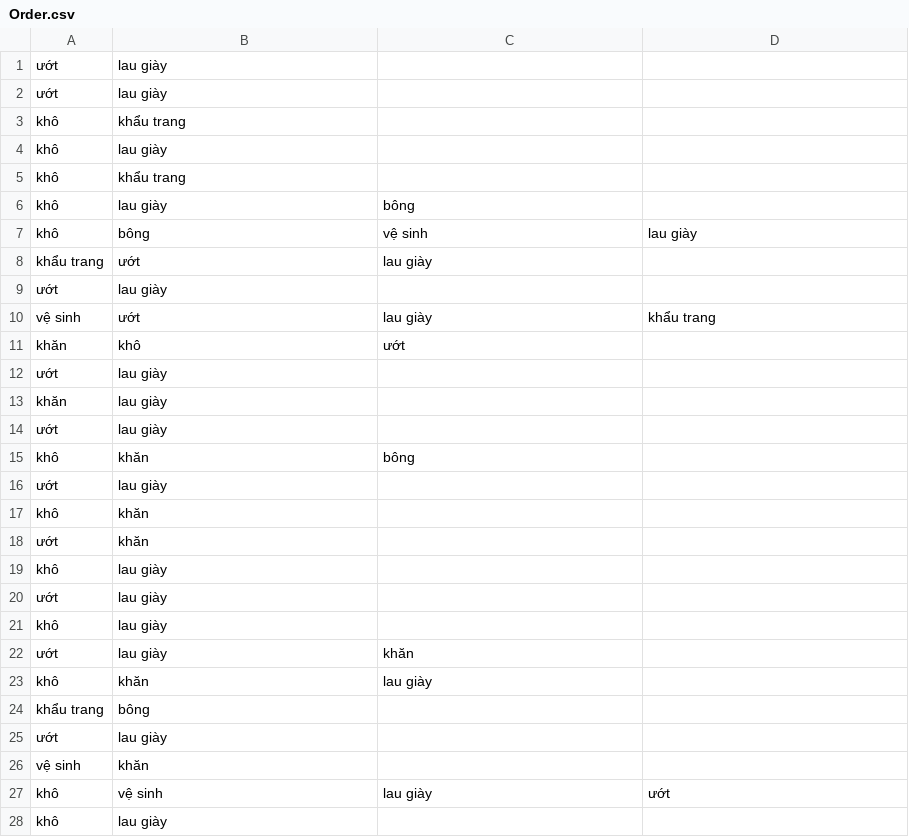
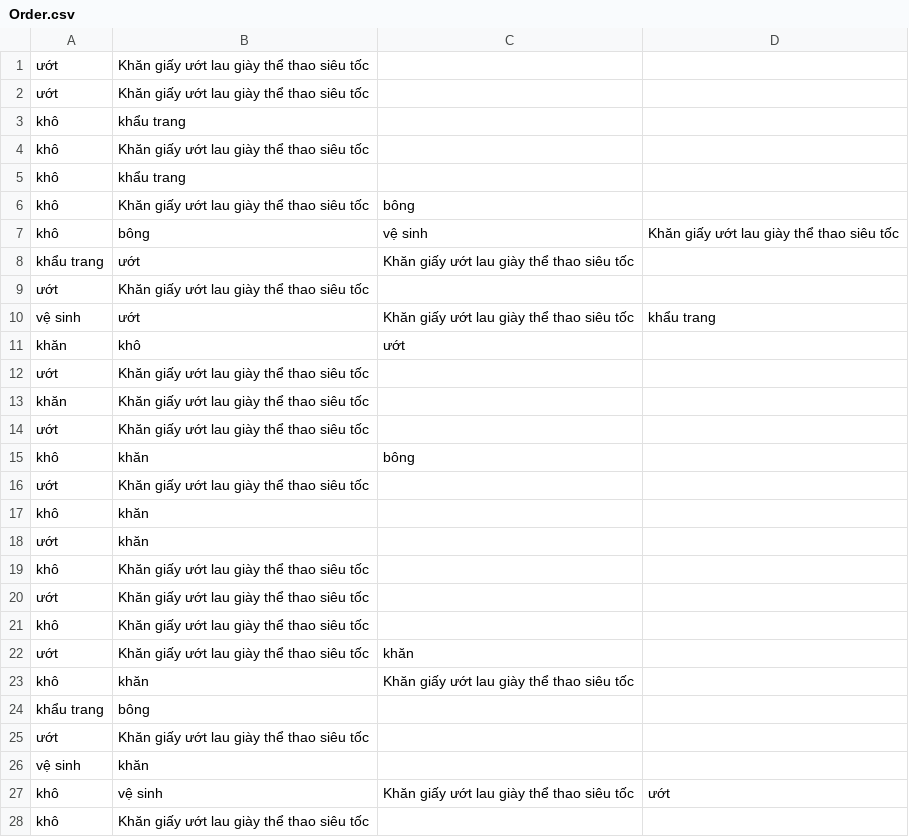
Before and after one commit to Khanhdz542/Gumi, a CSV file: Order.csv, drawn as a sheet; only a part is shown; the diff covers the shown part only.

Commit message:
Update Order.csv

```diff
--- a/Order.csv
+++ b/Order.csv
@@ -1,28 +1,28 @@
-ướt,lau giày
-ướt,lau giày
+ướt,Khăn giấy ướt lau giày thể thao siêu tốc
+ướt,Khăn giấy ướt lau giày thể thao siêu tốc
 khô,khẩu trang
-khô,lau giày
+khô,Khăn giấy ướt lau giày thể thao siêu tốc
 khô,khẩu trang
-khô,lau giày,bông
-khô,bông,vệ sinh,lau giày
-khẩu trang,ướt,lau giày
-ướt,lau giày
-vệ sinh,ướt,lau giày,khẩu trang
+khô,Khăn giấy ướt lau giày thể thao siêu tốc,bông
+khô,bông,vệ sinh,Khăn giấy ướt lau giày thể thao siêu tốc
+khẩu trang,ướt,Khăn giấy ướt lau giày thể thao siêu tốc
+ướt,Khăn giấy ướt lau giày thể thao siêu tốc
+vệ sinh,ướt,Khăn giấy ướt lau giày thể thao siêu tốc,khẩu trang
 khăn,khô,ướt
-ướt,lau giày
-khăn,lau giày
-ướt,lau giày
+ướt,Khăn giấy ướt lau giày thể thao siêu tốc
+khăn,Khăn giấy ướt lau giày thể thao siêu tốc
+ướt,Khăn giấy ướt lau giày thể thao siêu tốc
 khô,khăn,bông
-ướt,lau giày
+ướt,Khăn giấy ướt lau giày thể thao siêu tốc
 khô,khăn
 ướt,khăn
-khô,lau giày
-ướt,lau giày
-khô,lau giày
-ướt,lau giày,khăn
-khô,khăn,lau giày
+khô,Khăn giấy ướt lau giày thể thao siêu tốc
+ướt,Khăn giấy ướt lau giày thể thao siêu tốc
+khô,Khăn giấy ướt lau giày thể thao siêu tốc
+ướt,Khăn giấy ướt lau giày thể thao siêu tốc,khăn
+khô,khăn,Khăn giấy ướt lau giày thể thao siêu tốc
 khẩu trang,bông
-ướt,lau giày
+ướt,Khăn giấy ướt lau giày thể thao siêu tốc
 vệ sinh,khăn
-khô,vệ sinh,lau giày,ướt
-khô,lau giày
+khô,vệ sinh,Khăn giấy ướt lau giày thể thao siêu tốc,ướt
+khô,Khăn giấy ướt lau giày thể thao siêu tốc
```
Also changed, not shown: 30 edited cells elsewhere in this file.
